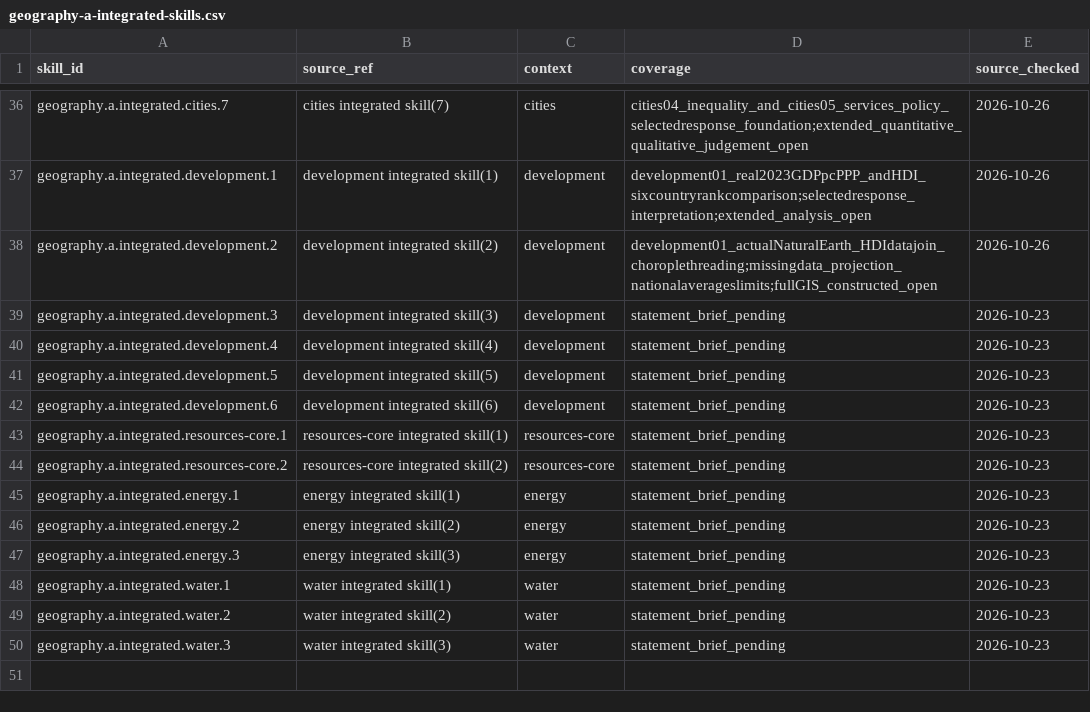
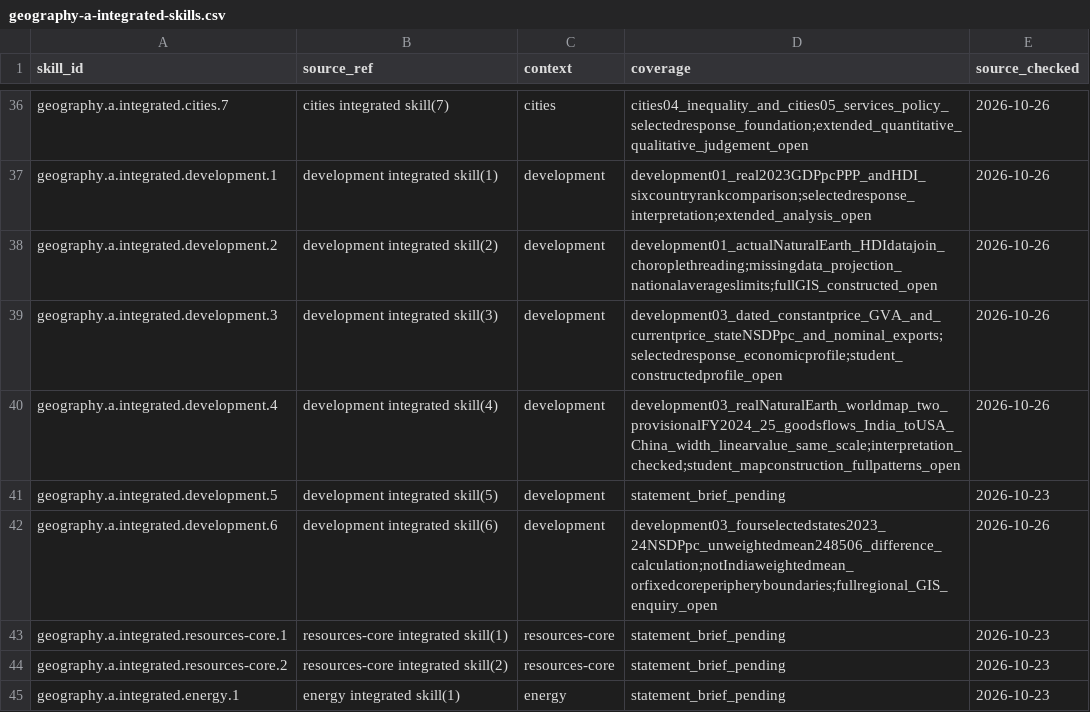
Before and after one commit to adamscourfield/crashcourse, a CSV file: curriculum/geography-a-integrated-skills.csv, drawn as a sheet; only a part is shown, gaps mark what is left out; the shorter side is filled out with more unchanged rows.

```diff
--- a/curriculum/geography-a-integrated-skills.csv
+++ b/curriculum/geography-a-integrated-skills.csv
@@ -38,6 +38,6 @@ geography.a.integrated.development.1,development integrated skill(1),development
 geography.a.integrated.development.2,development integrated skill(2),development,development01_actualNaturalEarth_HDIdatajoin_choroplethreading;missingdata_projection_nationalaverageslimits;fullGIS_constructed_open,2026-10-26
-geography.a.integrated.development.3,development integrated skill(3),development,statement_brief_pending,2026-10-23
-geography.a.integrated.development.4,development integrated skill(4),development,statement_brief_pending,2026-10-23
+geography.a.integrated.development.3,development integrated skill(3),development,development03_dated_constantprice_GVA_and_currentprice_stateNSDPpc_and_nominal_exports;selectedresponse_economicprofile;student_constructedprofile_open,2026-10-26
+geography.a.integrated.development.4,development integrated skill(4),development,development03_realNaturalEarth_worldmap_two_provisionalFY2024_25_goodsflows_India_toUSA_China_width_linearvalue_same_scale;interpretation_checked;student_mapconstruction_fullpatterns_open,2026-10-26
 geography.a.integrated.development.5,development integrated skill(5),development,statement_brief_pending,2026-10-23
-geography.a.integrated.development.6,development integrated skill(6),development,statement_brief_pending,2026-10-23
+geography.a.integrated.development.6,development integrated skill(6),development,development03_fourselectedstates2023_24NSDPpc_unweightedmean248506_difference_calculation;notIndiaweightedmean_orfixedcoreperipheryboundaries;fullregional_GIS_enquiry_open,2026-10-26
 geography.a.integrated.resources-core.1,resources-core integrated skill(1),resources-core,statement_brief_pending,2026-10-23
```
Also changed, not shown: curriculum/geography-a-requirements.csv, curriculum/lesson-register.csv, 19 other files.
